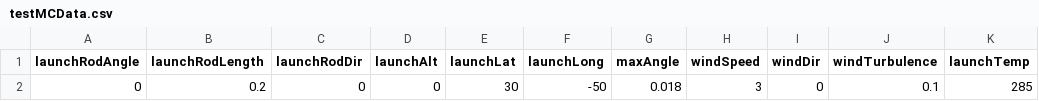
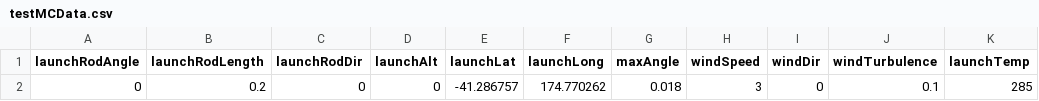
Before and after one commit to HalfSquare/MonteCarloSimulation, a CSV file: src/main/resources/testMCData.csv, drawn as a sheet; only a part is shown; the diff names each change by its address in the sheet, - before the commit and + after, or states it on an @@ line.

```diff
--- a/src/main/resources/testMCData.csv
+++ b/src/main/resources/testMCData.csv
-E2 (launchLat): 30
+E2 (launchLat): -41.286757
-F2 (launchLong): -50
+F2 (launchLong): 174.770262
```
Also changed, not shown: 4 other files.
